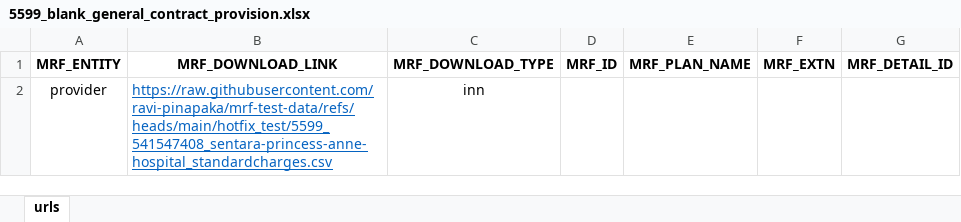
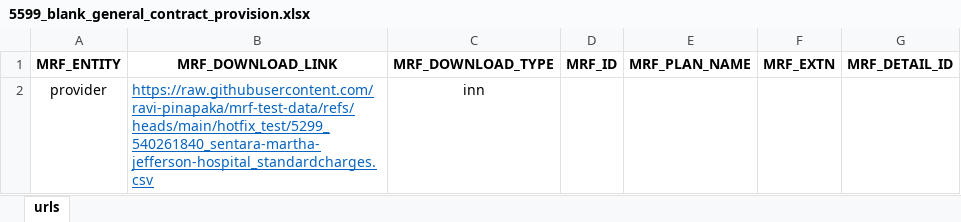
Before and after one commit to ashrithp1/mrf-test-data, an Excel workbook: hotfix_test/5599_blank_general_contract_provision.xlsx, sheet urls, drawn as a sheet; values as stored, in another font and other column widths than the file's, no borders; conditional formats not drawn; the diff names each change by its address in the sheet, - before the commit and + after, or states it on an @@ line.

```diff
--- a/hotfix_test/5599_blank_general_contract_provision.xlsx (sheet urls)
+++ b/hotfix_test/5599_blank_general_contract_provision.xlsx (sheet urls)
-B2 (MRF_DOWNLOAD_LINK): https://raw.githubusercontent.com/ravi-pinapaka/mrf-test-data/refs/heads/main/hotfix_test/5599_541547408_sentara-princess-anne-hospital_standardcharges.csv
+B2 (MRF_DOWNLOAD_LINK): https://raw.githubusercontent.com/ravi-pinapaka/mrf-test-data/refs/heads/main/hotfix_test/5299_540261840_sentara-martha-jefferson-hospital_standardcharges.csv
```
Also changed, not shown: 1 other file.
